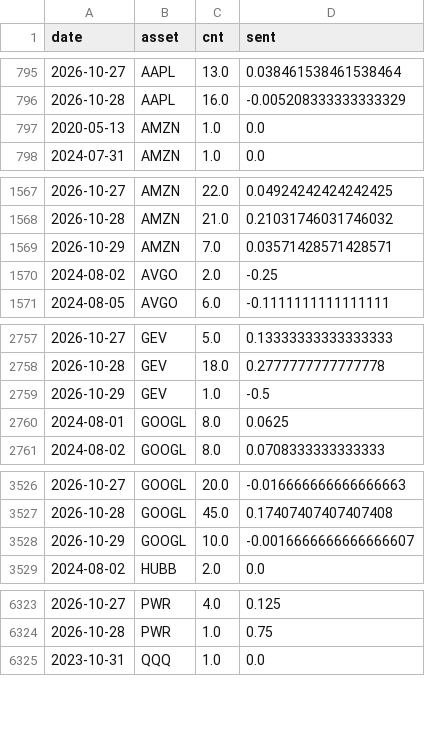
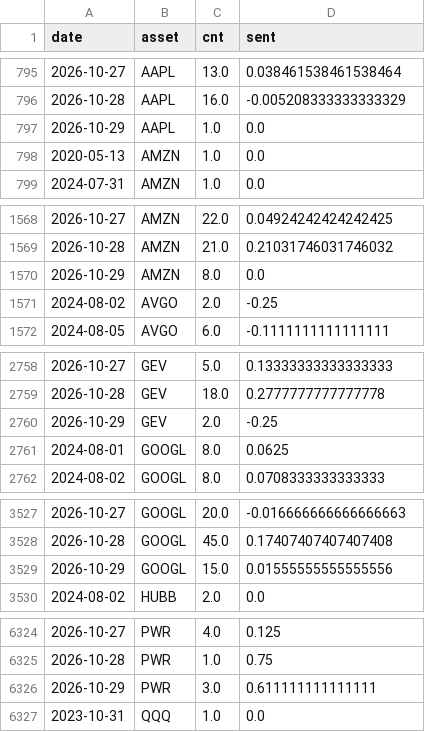
Before and after one commit to Frankestain12/graphfinance, a CSV file: data_store/news_daily.csv, drawn as a sheet; only a part is shown, gaps mark what is left out; the diff covers the shown part only.

```diff
--- a/data_store/news_daily.csv
+++ b/data_store/news_daily.csv
@@ -796,2 +796,3 @@ date,asset,cnt,sent
 2026-10-28,AAPL,16.0,-0.005208333333333329
+2026-10-29,AAPL,1.0,0.0
 2020-05-13,AMZN,1.0,0.0
@@ -1568,3 +1569,3 @@ date,asset,cnt,sent
 2026-10-28,AMZN,21.0,0.21031746031746032
-2026-10-29,AMZN,7.0,0.03571428571428571
+2026-10-29,AMZN,8.0,0.0
 2024-08-02,AVGO,2.0,-0.25
@@ -2758,3 +2759,3 @@ date,asset,cnt,sent
 2026-10-28,GEV,18.0,0.2777777777777778
-2026-10-29,GEV,1.0,-0.5
+2026-10-29,GEV,2.0,-0.25
 2024-08-01,GOOGL,8.0,0.0625
@@ -3527,3 +3528,3 @@ date,asset,cnt,sent
 2026-10-28,GOOGL,45.0,0.17407407407407408
-2026-10-29,GOOGL,10.0,-0.0016666666666666607
+2026-10-29,GOOGL,15.0,0.01555555555555556
 2024-08-02,HUBB,2.0,0.0
@@ -6324,2 +6325,3 @@ date,asset,cnt,sent
 2026-10-28,PWR,1.0,0.75
+2026-10-29,PWR,3.0,0.611111111111111
 2023-10-31,QQQ,1.0,0.0
```
Also changed, not shown: 7 edited cells elsewhere in this file, reports/latest_predictions.csv, 7 other files.
